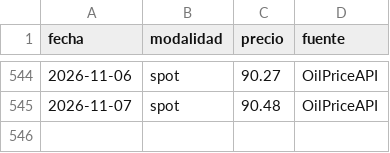
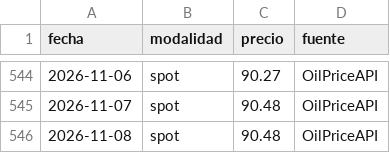
Before and after one commit to yartoorsdar/gasolina-gt, a CSV file: data/db/wti.csv, drawn as a sheet; only a part is shown, gaps mark what is left out.

```diff
--- a/data/db/wti.csv
+++ b/data/db/wti.csv
@@ -545 +545,2 @@ fecha,modalidad,precio,fuente
 2026-11-07,spot,90.48,OilPriceAPI
+2026-11-08,spot,90.48,OilPriceAPI
```
Also changed, not shown: 1 other file.
